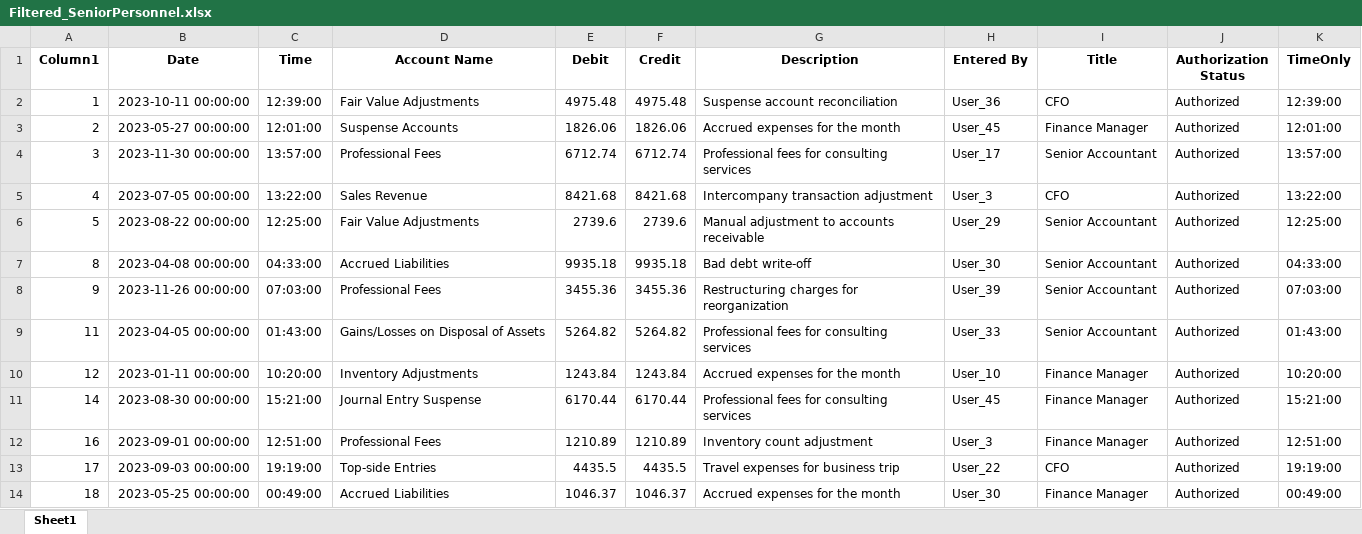
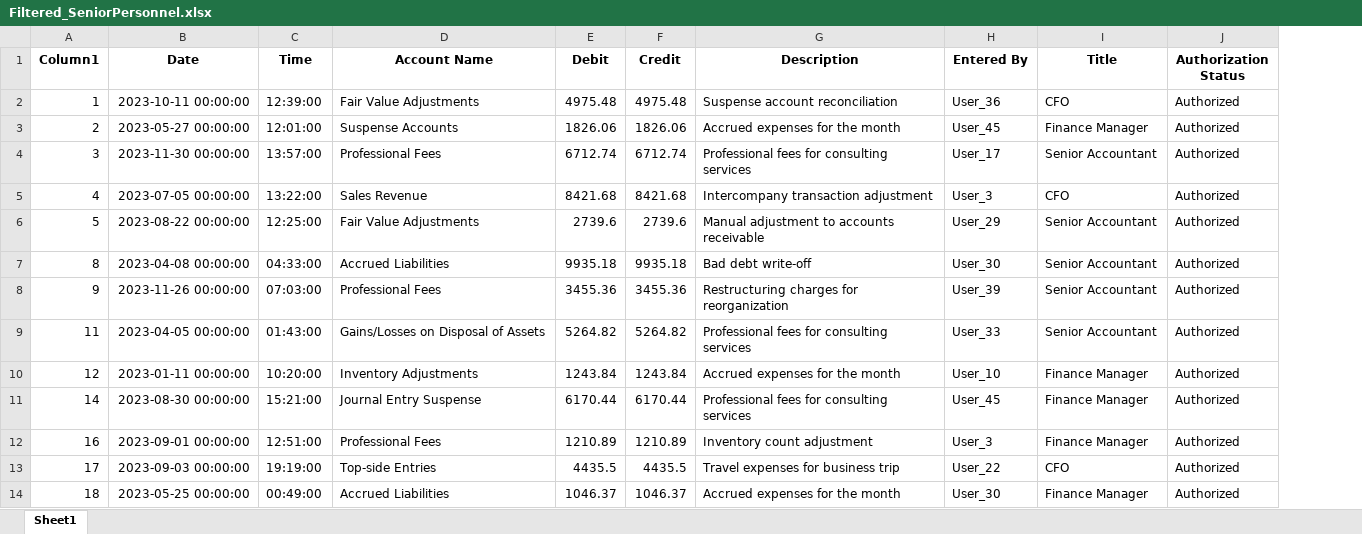
Before and after one commit to alvinkjobi/Sample-Excel-Filtering, an Excel workbook: Filtered_SeniorPersonnel.xlsx, sheet Sheet1, drawn as a sheet; only a part is shown; values as stored, in another font and other column widths than the file's, no borders; the diff names each change by its address in the sheet, - before the commit and + after, or states it on an @@ line.

```diff
--- a/Filtered_SeniorPersonnel.xlsx (sheet Sheet1)
+++ b/Filtered_SeniorPersonnel.xlsx (sheet Sheet1)
-column K (TimeOnly), rows 2-14: 12:39:00 | 12:01:00 | 13:57:00 | 13:22:00 | 12:25:00 | 04:33:00 | 07:03:00 | 01:43:00 | 10:20:00 | 15:21:00 | 12:51:00 | 19:19:00 | 00:49:00
```
Also changed, not shown: FilteredOutput.xlsx, Filtered_AbnormalEntries.xlsx, 5 other files.
